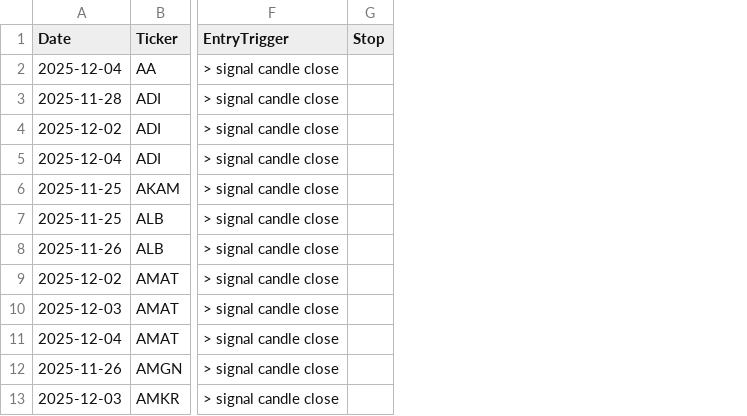
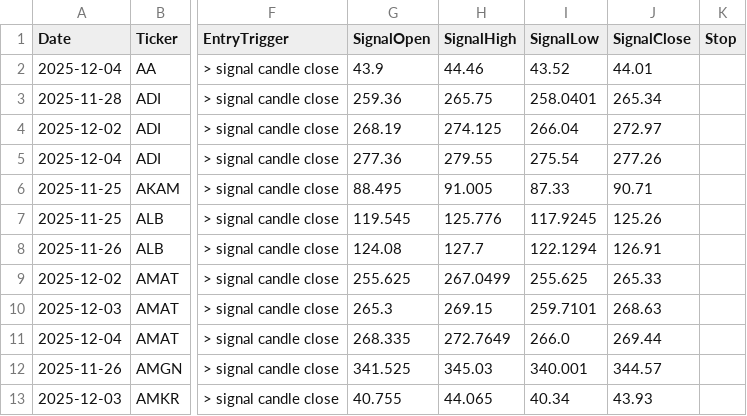
Before and after one commit to mpincus/Swing_Systems, a CSV file: docs/combined_signals.csv, drawn as a sheet; only a part is shown, gaps mark what is left out; the diff names each change by its address in the sheet, - before the commit and + after, or states it on an @@ line.

Commit message:
Include signal bar OHLC in signals and update GPT prompt

```diff
--- a/docs/combined_signals.csv
+++ b/docs/combined_signals.csv
+column G (SignalOpen), rows 2-13: 43.9 | 259.36 | 268.19 | 277.36 | 88.495 | 119.545 | 124.08 | 255.625 | 265.3 | 268.335 | 341.525 | 40.755
+column H (SignalHigh), rows 2-13: 44.46 | 265.75 | 274.125 | 279.55 | 91.005 | 125.776 | 127.7 | 267.0499 | 269.15 | 272.7649 | 345.03 | 44.065
+column I (SignalLow), rows 2-13: 43.52 | 258.0401 | 266.04 | 275.54 | 87.33 | 117.9245 | 122.1294 | 255.625 | 259.7101 | 266.0 | 340.001 | 40.34
+column J (SignalClose), rows 2-13: 44.01 | 265.34 | 272.97 | 277.26 | 90.71 | 125.26 | 126.91 | 265.33 | 268.63 | 269.44 | 344.57 | 43.93
```
Also changed, not shown: docs/rsi_continuation_long/signals.csv, outputs/combined_signals.csv, 6 other files.
